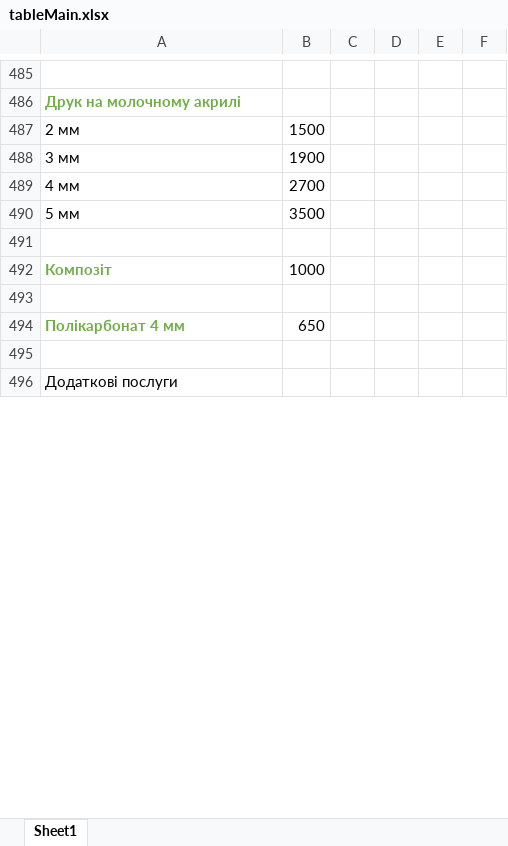
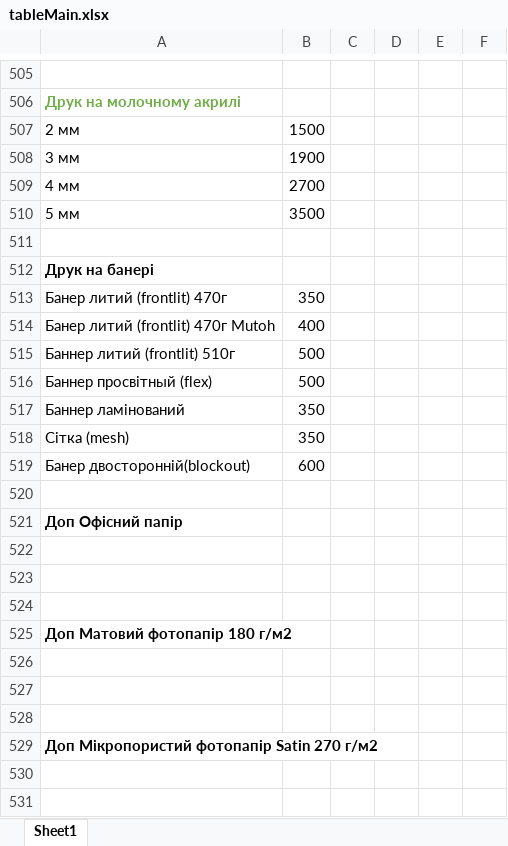
Before and after one commit to Ergaf/PPCalcCliAndServer, an Excel workbook: data/tableMain.xlsx, sheet Sheet1, drawn as a sheet; only a part is shown, gaps mark what is left out; values as stored, in another font and other column widths than the file's, no borders; conditional formats not drawn; addresses are those after the commit; the diff covers the shown part only; the diff names each change by its address in the sheet, - before the commit and + after, or states it on an @@ line.

```diff
--- a/data/tableMain.xlsx (sheet Sheet1)
+++ b/data/tableMain.xlsx (sheet Sheet1)
@@ row 492 moved to row 457: Композіт @@
+row 512: Друк на банері
@@ row 451 moved to row 513: Банер литий (frontlit) 470г @@
@@ row 452 moved to row 514: Банер литий (frontlit) 470г Mutoh @@
@@ row 453 moved to row 515: Баннер литий (frontlit) 510г @@
@@ row 454 moved to row 516: Баннер просвітный (flex) @@
@@ row 455 moved to row 517: Баннер ламінований @@
@@ row 456 moved to row 518: Сітка (mesh) @@
@@ row 457 moved to row 519: Банер двосторонній(blockout) @@
@@ row 494 moved to row 458: Полікарбонат 4 мм @@
+row 521: Доп Офісний папір
+row 523: (empty)
+row 524: (empty)
-A525: Додаткові послуги
+A525: Доп Матовий фотопапір 180 г/м2
-A525 bold: off
+A525 bold: on
+row 526: (empty)
+row 527: (empty)
+row 528: (empty)
+row 529: Доп Мікропористий фотопапір Satin 270 г/м2
+row 530: (empty)
+row 531: (empty)
```
Also changed, not shown: 76 added rows, 15 removed rows, 3 moved rows, 11 edited cells and cell formats elsewhere in this sheet, formulas that keep their value, 8 other files.
